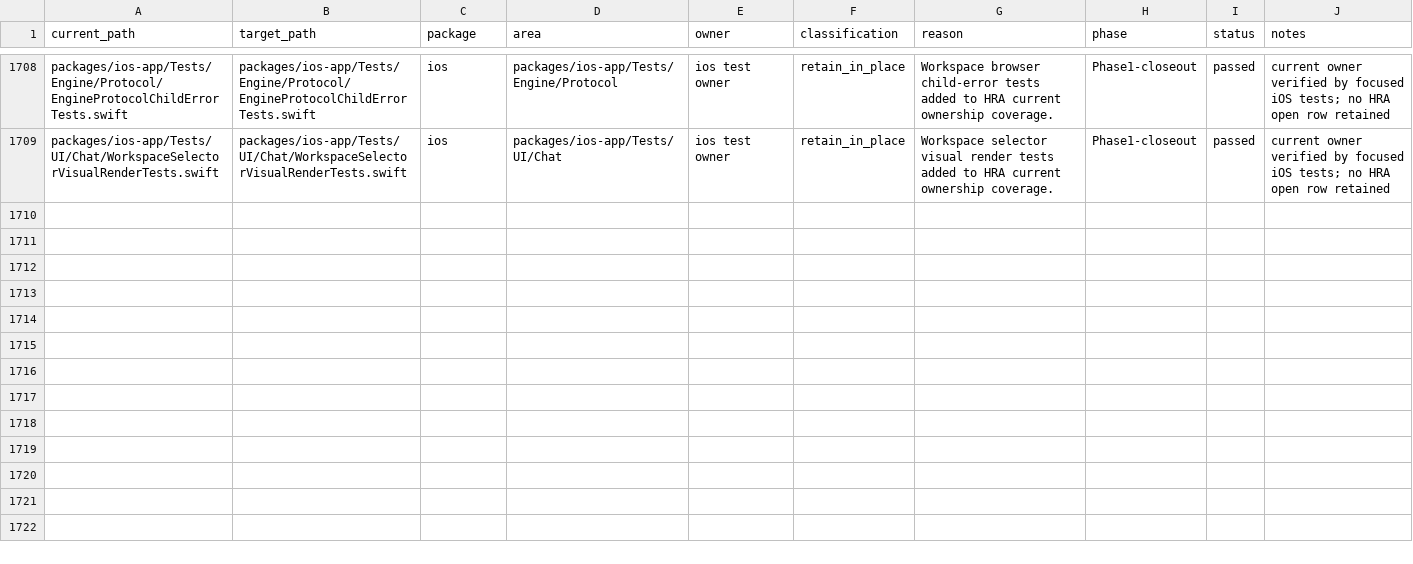
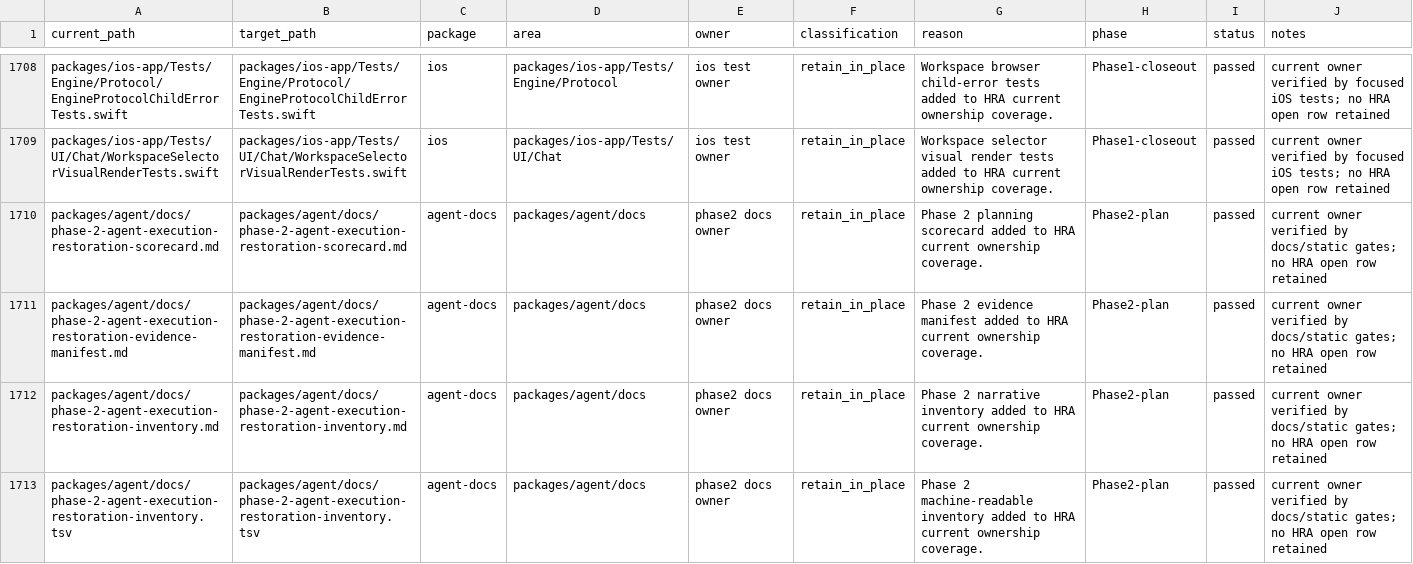
Before and after one commit to mhismail3/tron, a TSV file: packages/agent/docs/hierarchical-rearchitecture-current-ownership-map.tsv, drawn as a sheet; only a part is shown, gaps mark what is left out.

```diff
--- a/packages/agent/docs/hierarchical-rearchitecture-current-ownership-map.tsv
+++ b/packages/agent/docs/hierarchical-rearchitecture-current-ownership-map.tsv
@@ -1709 +1709,5 @@ packages/ios-app/Tests/Engine/Protocol/EngineProtocolChildErrorTests.swift	packa
 packages/ios-app/Tests/UI/Chat/WorkspaceSelectorVisualRenderTests.swift	packages/ios-app/Tests/UI/Chat/WorkspaceSelectorVisualRenderTests.swift	ios	packages/ios-app/Tests/UI/Chat	ios test owner	retain_in_place	Workspace selector visual render tests added to HRA current ownership coverage.	Phase1-closeout	passed	current owner verified by focused iOS tests; no HRA open row retained
+packages/agent/docs/phase-2-agent-execution-restoration-scorecard.md	packages/agent/docs/phase-2-agent-execution-restoration-scorecard.md	agent-docs	packages/agent/docs	phase2 docs owner	retain_in_place	Phase 2 planning scorecard added to HRA current ownership coverage.	Phase2-plan	passed	current owner verified by docs/static gates; no HRA open row retained
+packages/agent/docs/phase-2-agent-execution-restoration-evidence-manifest.md	packages/agent/docs/phase-2-agent-execution-restoration-evidence-manifest.md	agent-docs	packages/agent/docs	phase2 docs owner	retain_in_place	Phase 2 evidence manifest added to HRA current ownership coverage.	Phase2-plan	passed	current owner verified by docs/static gates; no HRA open row retained
+packages/agent/docs/phase-2-agent-execution-restoration-inventory.md	packages/agent/docs/phase-2-agent-execution-restoration-inventory.md	agent-docs	packages/agent/docs	phase2 docs owner	retain_in_place	Phase 2 narrative inventory added to HRA current ownership coverage.	Phase2-plan	passed	current owner verified by docs/static gates; no HRA open row retained
+packages/agent/docs/phase-2-agent-execution-restoration-inventory.tsv	packages/agent/docs/phase-2-agent-execution-restoration-inventory.tsv	agent-docs	packages/agent/docs	phase2 docs owner	retain_in_place	Phase 2 machine-readable inventory added to HRA current ownership coverage.	Phase2-plan	passed	current owner verified by docs/static gates; no HRA open row retained
```
Also changed, not shown: packages/agent/docs/hierarchical-rearchitecture-file-inventory.tsv, packages/agent/docs/off-plan-saa-authorship-teardown-cleanup-inventory.tsv, 15 other files.
